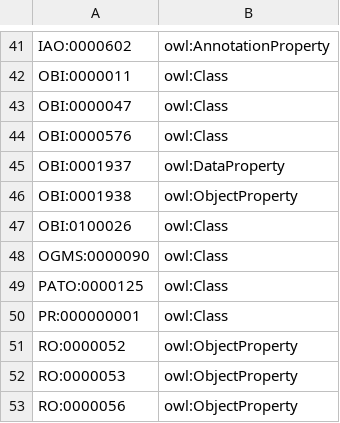
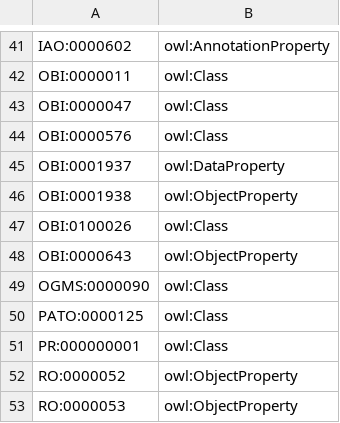
Before and after one commit to mcwdsi/dron, a TSV file: src/templates/external_import.tsv, drawn as a sheet; only a part is shown, gaps mark what is left out; the shorter side is filled out with more unchanged rows.

```diff
--- a/src/templates/external_import.tsv
+++ b/src/templates/external_import.tsv
@@ -47,2 +47,3 @@ OBI:0001938	owl:ObjectProperty
 OBI:0100026	owl:Class
+OBI:0000643	owl:ObjectProperty
 OGMS:0000090	owl:Class
```
Also changed, not shown: src/ontology/mappings/dron-chebi-mapping.csv, 15 other files.
